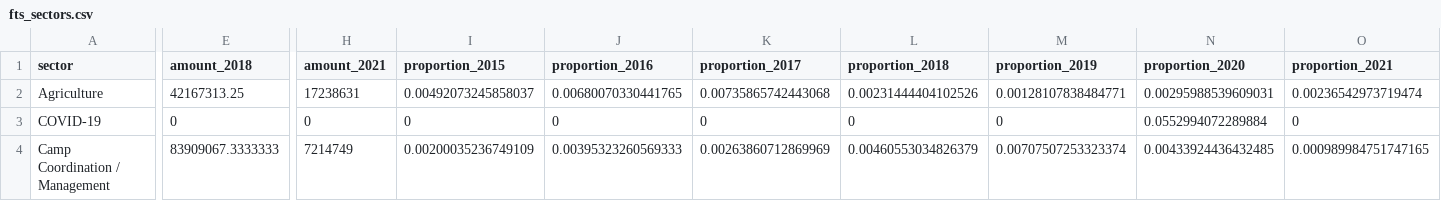
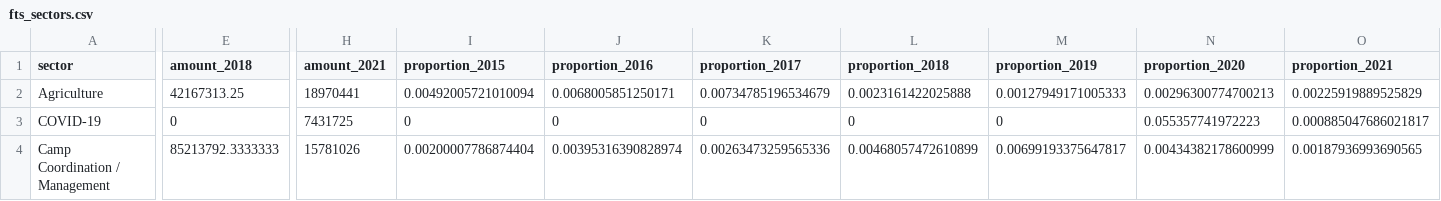
Before and after one commit to devinit/fts_cluster_analyses, a CSV file: output/fts_sectors.csv, drawn as a sheet; only a part is shown, gaps mark what is left out; the diff covers the shown part only; the diff names each change by its address in the sheet, - before the commit and + after, or states it on an @@ line.

```diff
--- a/output/fts_sectors.csv
+++ b/output/fts_sectors.csv
-H2 (amount_2021): 17238631
+H2 (amount_2021): 18970441
-I2 (proportion_2015): 0.00492073245858037
+I2 (proportion_2015): 0.00492005721010094
-J2 (proportion_2016): 0.00680070330441765
+J2 (proportion_2016): 0.0068005851250171
-K2 (proportion_2017): 0.00735865742443068
+K2 (proportion_2017): 0.00734785196534679
-L2 (proportion_2018): 0.00231444404102526
+L2 (proportion_2018): 0.0023161422025888
-M2 (proportion_2019): 0.00128107838484771
+M2 (proportion_2019): 0.00127949171005333
-N2 (proportion_2020): 0.00295988539609031
+N2 (proportion_2020): 0.00296300774700213
-O2 (proportion_2021): 0.00236542973719474
+O2 (proportion_2021): 0.00225919889525829
-H3 (amount_2021): 0
+H3 (amount_2021): 7431725
-N3 (proportion_2020): 0.0552994072289884
+N3 (proportion_2020): 0.055357741972223
-O3 (proportion_2021): 0
+O3 (proportion_2021): 0.000885047686021817
-E4 (amount_2018): 83909067.3333333
+E4 (amount_2018): 85213792.3333333
-H4 (amount_2021): 7214749
+H4 (amount_2021): 15781026
-I4 (proportion_2015): 0.00200035236749109
+I4 (proportion_2015): 0.00200007786874404
-J4 (proportion_2016): 0.00395323260569333
+J4 (proportion_2016): 0.00395316390828974
-K4 (proportion_2017): 0.00263860712869969
+K4 (proportion_2017): 0.00263473259565336
-L4 (proportion_2018): 0.00460553034826379
+L4 (proportion_2018): 0.00468057472610899
-M4 (proportion_2019): 0.00707507253323374
+M4 (proportion_2019): 0.00699193375647817
-N4 (proportion_2020): 0.00433924436432485
+N4 (proportion_2020): 0.00434382178600999
-O4 (proportion_2021): 0.000989984751747165
+O4 (proportion_2021): 0.00187936993690565
```
Also changed, not shown: 168 edited cells elsewhere in this file, output/fts_covid_emergency_sectors.csv, output/fts_sectors_hrp.csv, 3 other files.
